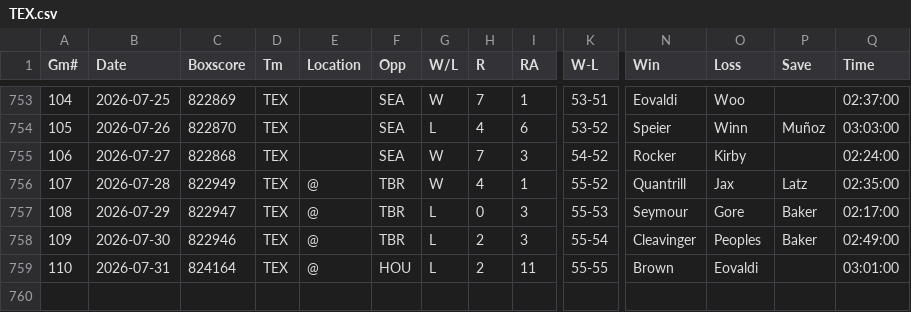
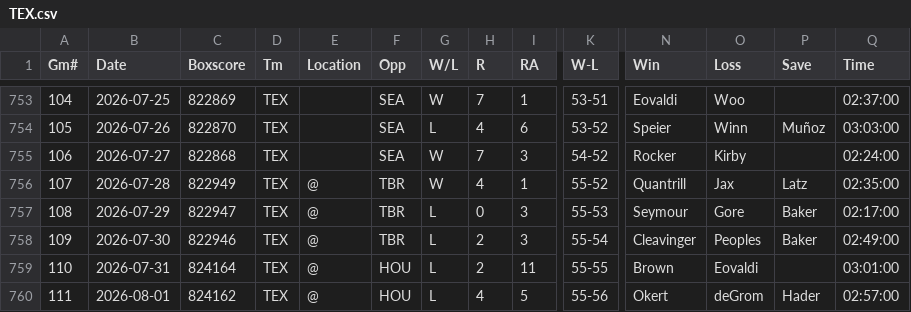
Before and after one commit to ironmanics/mlb-data, a CSV file: data/gamelogs/TEX.csv, drawn as a sheet; only a part is shown, gaps mark what is left out; rows hold the shown columns only; the diff names each change by its address in the sheet, - before the commit and + after, or states it on an @@ line.

Commit message:
Add 1 game(s) for TEX — 2026-08-02

```diff
--- a/data/gamelogs/TEX.csv
+++ b/data/gamelogs/TEX.csv
+row 760: 111 | 2026-08-01 | 824162 | TEX | @ | HOU | L | 4 | 5 | 55-56 | Okert | deGrom | Hader | 02:57:00
```
